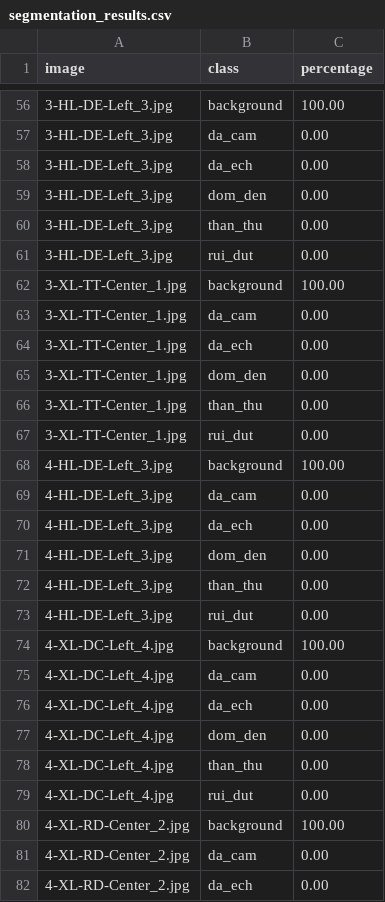
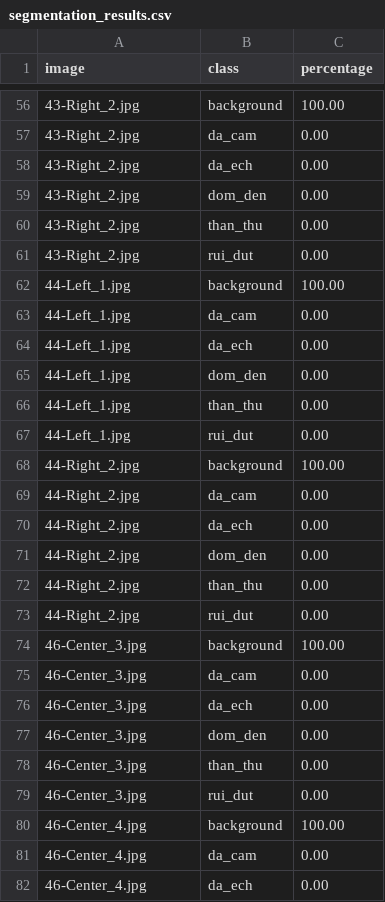
Before and after one commit to saitamacoder196/mango-disease-detection, a CSV file: results/segmentation_results.csv, drawn as a sheet; only a part is shown, gaps mark what is left out; the diff covers the shown part only.

```diff
--- a/results/segmentation_results.csv
+++ b/results/segmentation_results.csv
@@ -56,27 +56,27 @@ image,class,percentage
-3-HL-DE-Left_3.jpg,background,100.00
-3-HL-DE-Left_3.jpg,da_cam,0.00
-3-HL-DE-Left_3.jpg,da_ech,0.00
-3-HL-DE-Left_3.jpg,dom_den,0.00
-3-HL-DE-Left_3.jpg,than_thu,0.00
-3-HL-DE-Left_3.jpg,rui_dut,0.00
-3-XL-TT-Center_1.jpg,background,100.00
-3-XL-TT-Center_1.jpg,da_cam,0.00
-3-XL-TT-Center_1.jpg,da_ech,0.00
-3-XL-TT-Center_1.jpg,dom_den,0.00
-3-XL-TT-Center_1.jpg,than_thu,0.00
-3-XL-TT-Center_1.jpg,rui_dut,0.00
-4-HL-DE-Left_3.jpg,background,100.00
-4-HL-DE-Left_3.jpg,da_cam,0.00
-4-HL-DE-Left_3.jpg,da_ech,0.00
-4-HL-DE-Left_3.jpg,dom_den,0.00
-4-HL-DE-Left_3.jpg,than_thu,0.00
-4-HL-DE-Left_3.jpg,rui_dut,0.00
-4-XL-DC-Left_4.jpg,background,100.00
-4-XL-DC-Left_4.jpg,da_cam,0.00
-4-XL-DC-Left_4.jpg,da_ech,0.00
-4-XL-DC-Left_4.jpg,dom_den,0.00
-4-XL-DC-Left_4.jpg,than_thu,0.00
-4-XL-DC-Left_4.jpg,rui_dut,0.00
-4-XL-RD-Center_2.jpg,background,100.00
-4-XL-RD-Center_2.jpg,da_cam,0.00
-4-XL-RD-Center_2.jpg,da_ech,0.00
+43-Right_2.jpg,background,100.00
+43-Right_2.jpg,da_cam,0.00
+43-Right_2.jpg,da_ech,0.00
+43-Right_2.jpg,dom_den,0.00
+43-Right_2.jpg,than_thu,0.00
+43-Right_2.jpg,rui_dut,0.00
+44-Left_1.jpg,background,100.00
+44-Left_1.jpg,da_cam,0.00
+44-Left_1.jpg,da_ech,0.00
+44-Left_1.jpg,dom_den,0.00
+44-Left_1.jpg,than_thu,0.00
+44-Left_1.jpg,rui_dut,0.00
+44-Right_2.jpg,background,100.00
+44-Right_2.jpg,da_cam,0.00
+44-Right_2.jpg,da_ech,0.00
+44-Right_2.jpg,dom_den,0.00
+44-Right_2.jpg,than_thu,0.00
+44-Right_2.jpg,rui_dut,0.00
+46-Center_3.jpg,background,100.00
+46-Center_3.jpg,da_cam,0.00
+46-Center_3.jpg,da_ech,0.00
+46-Center_3.jpg,dom_den,0.00
+46-Center_3.jpg,than_thu,0.00
+46-Center_3.jpg,rui_dut,0.00
+46-Center_4.jpg,background,100.00
+46-Center_4.jpg,da_cam,0.00
+46-Center_4.jpg,da_ech,0.00
```
Also changed, not shown: 123 edited cells elsewhere in this file, 9 other files.
